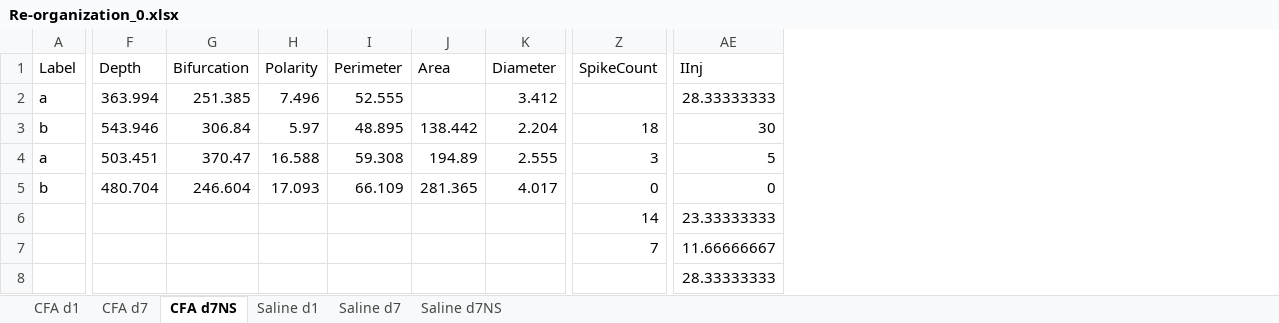
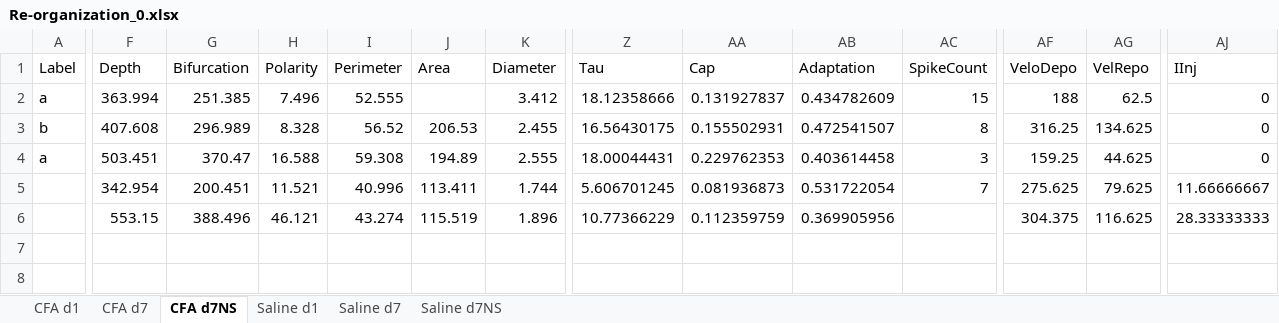
Before and after one commit to marioaacuna/gini, an Excel workbook: Data/out/Re-organization_0.xlsx, sheet CFA d7NS, drawn as a sheet; only a part is shown, gaps mark what is left out; values as stored, in another font and other column widths than the file's, no borders; removed rows and columns are numbered as before the commit, all else as after; rows hold the shown columns only; the diff covers the shown part only; the diff names each change by its address in the sheet, - before the commit and + after, or states it on an @@ line.

```diff
--- a/Data/out/Re-organization_0.xlsx (sheet CFA d7NS)
+++ b/Data/out/Re-organization_0.xlsx (sheet CFA d7NS)
+column Z (Tau), row 2: 18.12358666; rows 4-5: 18.00044431 | 5.606701245
+column AA (Cap), row 2: 0.131927837; rows 4-5: 0.229762353 | 0.081936873
+column AB (Adaptation), row 2: 0.434782609; rows 4-5: 0.403614458 | 0.531722054
+column AF (VeloDepo), row 2: 188; rows 4-5: 159.25 | 275.625
+column AG (VelRepo), row 2: 62.5; rows 4-5: 44.625 | 79.625
-AC2 (SpikeCount): (empty)
+AC2 (SpikeCount): 15
-AJ2 (IInj): 28.33333333
+AJ2 (IInj): 0
-row 3: b | 543.946 | 306.84 | 5.97 | 48.895 | 138.442 | 2.204 | 18 | 30
+row 3: b | 407.608 | 296.989 | 8.328 | 56.52 | 206.53 | 2.455 | 16.56430175 | 0.155502931 | 0.472541507 | 8 | 316.25 | 134.625 | 0
-AJ4 (IInj): 5
+AJ4 (IInj): 0
-row 5: b | 480.704 | 246.604 | 17.093 | 66.109 | 281.365 | 4.017 | 0 | 0
-row 6:  |  |  |  |  |  |  | 14 | 23.33333333
-F5 (Depth): (empty)
+F5 (Depth): 342.954
-G5 (Bifurcation): (empty)
+G5 (Bifurcation): 200.451
-H5 (Polarity): (empty)
+H5 (Polarity): 11.521
-I5 (Perimeter): (empty)
+I5 (Perimeter): 40.996
-J5 (Area): (empty)
+J5 (Area): 113.411
-K5 (Diameter): (empty)
+K5 (Diameter): 1.744
-row 8:  |  |  |  |  |  |  |  | 28.33333333
+row 6:  | 553.15 | 388.496 | 46.121 | 43.274 | 115.519 | 1.896 | 10.77366229 | 0.112359759 | 0.369905956 |  | 304.375 | 116.625 | 28.33333333
```
Also changed, not shown: 10 edited cells elsewhere in this sheet, sheet CFA d1, sheet Saline d1, sheet Saline d7NS, sheet Saline d7, sheet CFA d7, Data/out/Re-organization_1.xlsx, Data/out/input_with_predicted_lables.xlsx, 9 other files.
